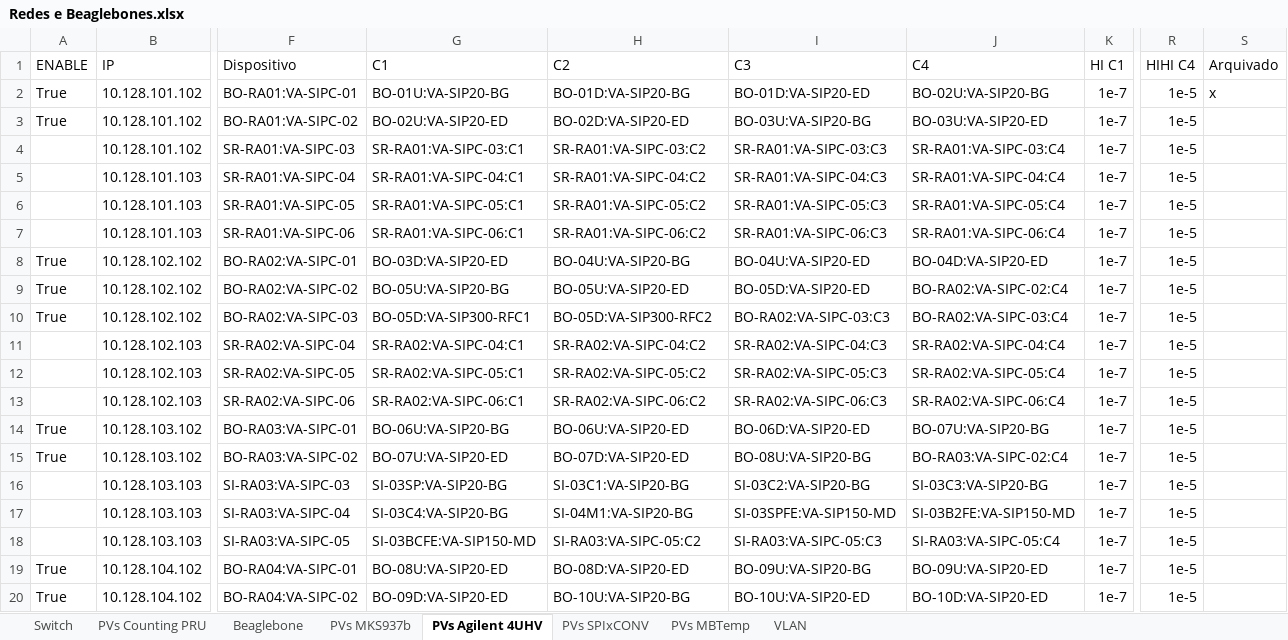
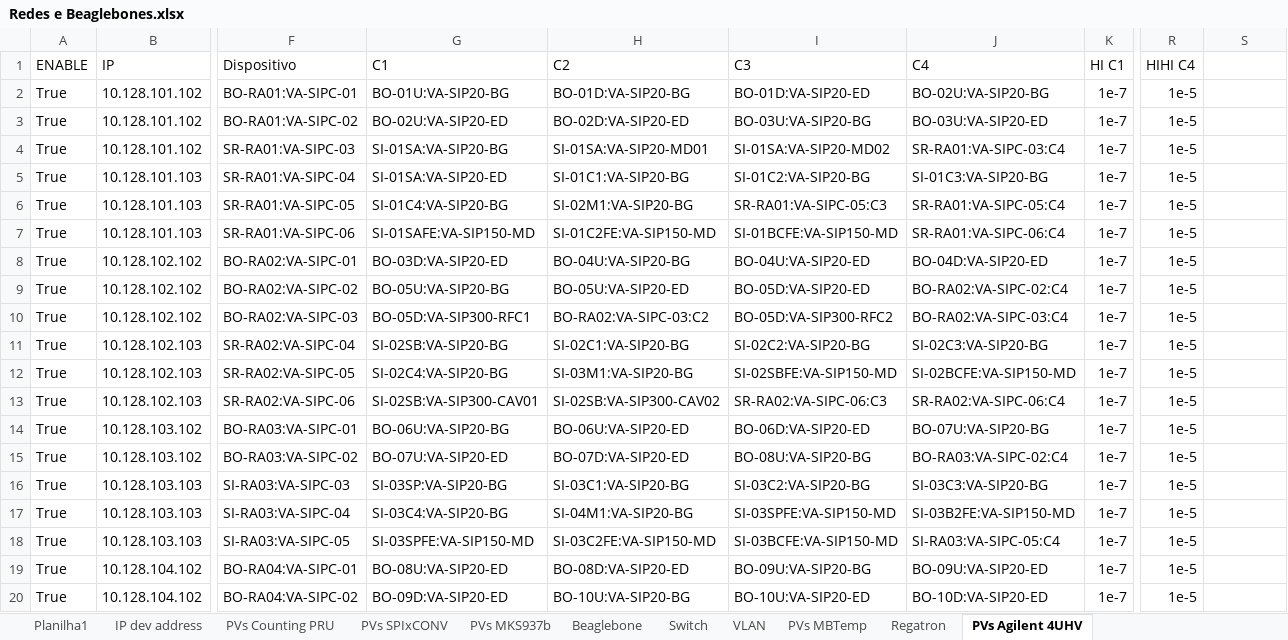
Before and after one commit to lnls-sirius/streamdevice-ioc, an Excel workbook: spreadsheet/Redes e Beaglebones.xlsx, sheet PVs Agilent 4UHV, drawn as a sheet; only a part is shown, gaps mark what is left out; values as stored, in another font and other column widths than the file's, no cell formats; conditional formats not drawn; the diff covers the shown part only; the diff names each change by its address in the sheet, - before the commit and + after, or states it on an @@ line.

```diff
--- a/spreadsheet/Redes e Beaglebones.xlsx (sheet PVs Agilent 4UHV)
+++ b/spreadsheet/Redes e Beaglebones.xlsx (sheet PVs Agilent 4UHV)
+sheet tab: Planilha1
+sheet tab: IP dev address
+sheet tab: Regatron
@@ sheet tab order changed: Planilha1 | IP dev address | PVs Counting PRU | PVs SPIxCONV | PVs MKS937b | Beaglebone | Switch | VLAN | PVs MBTemp | Regatron | PVs Agilent 4UHV @@
-S1: Arquivado
+S1: (empty)
-S2: x
+S2: (empty)
-A4:A7 (ENABLE): (empty)
+A4:A7 (ENABLE): True
-G4 (C1): SR-RA01:VA-SIPC-03:C1
+G4 (C1): SI-01SA:VA-SIP20-BG
-H4 (C2): SR-RA01:VA-SIPC-03:C2
+H4 (C2): SI-01SA:VA-SIP20-MD01
-I4 (C3): SR-RA01:VA-SIPC-03:C3
+I4 (C3): SI-01SA:VA-SIP20-MD02
-G5 (C1): SR-RA01:VA-SIPC-04:C1
+G5 (C1): SI-01SA:VA-SIP20-ED
-H5 (C2): SR-RA01:VA-SIPC-04:C2
+H5 (C2): SI-01C1:VA-SIP20-BG
-I5 (C3): SR-RA01:VA-SIPC-04:C3
+I5 (C3): SI-01C2:VA-SIP20-BG
-J5 (C4): SR-RA01:VA-SIPC-04:C4
+J5 (C4): SI-01C3:VA-SIP20-BG
-G6 (C1): SR-RA01:VA-SIPC-05:C1
+G6 (C1): SI-01C4:VA-SIP20-BG
-H6 (C2): SR-RA01:VA-SIPC-05:C2
+H6 (C2): SI-02M1:VA-SIP20-BG
-G7 (C1): SR-RA01:VA-SIPC-06:C1
+G7 (C1): SI-01SAFE:VA-SIP150-MD
-H7 (C2): SR-RA01:VA-SIPC-06:C2
+H7 (C2): SI-01C2FE:VA-SIP150-MD
-I7 (C3): SR-RA01:VA-SIPC-06:C3
+I7 (C3): SI-01BCFE:VA-SIP150-MD
-H10 (C2): BO-05D:VA-SIP300-RFC2
+H10 (C2): BO-RA02:VA-SIPC-03:C2
-I10 (C3): BO-RA02:VA-SIPC-03:C3
+I10 (C3): BO-05D:VA-SIP300-RFC2
-A11:A13 (ENABLE): (empty)
+A11:A13 (ENABLE): True
-G11 (C1): SR-RA02:VA-SIPC-04:C1
+G11 (C1): SI-02SB:VA-SIP20-BG
-H11 (C2): SR-RA02:VA-SIPC-04:C2
+H11 (C2): SI-02C1:VA-SIP20-BG
-I11 (C3): SR-RA02:VA-SIPC-04:C3
+I11 (C3): SI-02C2:VA-SIP20-BG
-J11 (C4): SR-RA02:VA-SIPC-04:C4
+J11 (C4): SI-02C3:VA-SIP20-BG
-G12 (C1): SR-RA02:VA-SIPC-05:C1
+G12 (C1): SI-02C4:VA-SIP20-BG
-H12 (C2): SR-RA02:VA-SIPC-05:C2
+H12 (C2): SI-03M1:VA-SIP20-BG
-I12 (C3): SR-RA02:VA-SIPC-05:C3
+I12 (C3): SI-02SBFE:VA-SIP150-MD
-J12 (C4): SR-RA02:VA-SIPC-05:C4
+J12 (C4): SI-02BCFE:VA-SIP150-MD
-G13 (C1): SR-RA02:VA-SIPC-06:C1
+G13 (C1): SI-02SB:VA-SIP300-CAV01
-H13 (C2): SR-RA02:VA-SIPC-06:C2
+H13 (C2): SI-02SB:VA-SIP300-CAV02
-A16:A18 (ENABLE): (empty)
+A16:A18 (ENABLE): True
-G18 (C1): SI-03BCFE:VA-SIP150-MD
+G18 (C1): SI-03SPFE:VA-SIP150-MD
-H18 (C2): SI-RA03:VA-SIPC-05:C2
+H18 (C2): SI-03C2FE:VA-SIP150-MD
-I18 (C3): SI-RA03:VA-SIPC-05:C3
+I18 (C3): SI-03BCFE:VA-SIP150-MD
```
Also changed, not shown: 4 added rows, 1 removed row and 204 edited cells elsewhere in this sheet, sheet PVs MBTemp, sheet PVs MKS937b, sheet PVs Counting PRU, sheet Beaglebone, sheet PVs SPIxCONV, sheet Switch, cell formats, formulas that keep their value, hidden cells.
